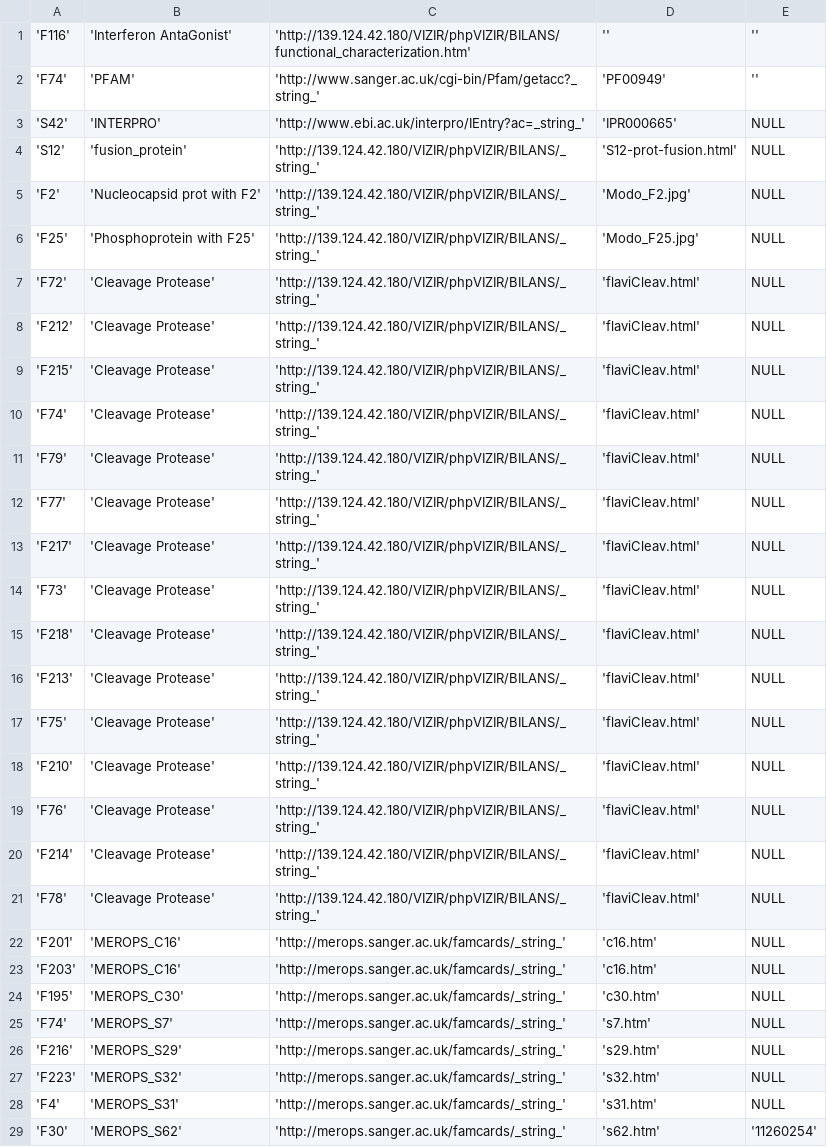
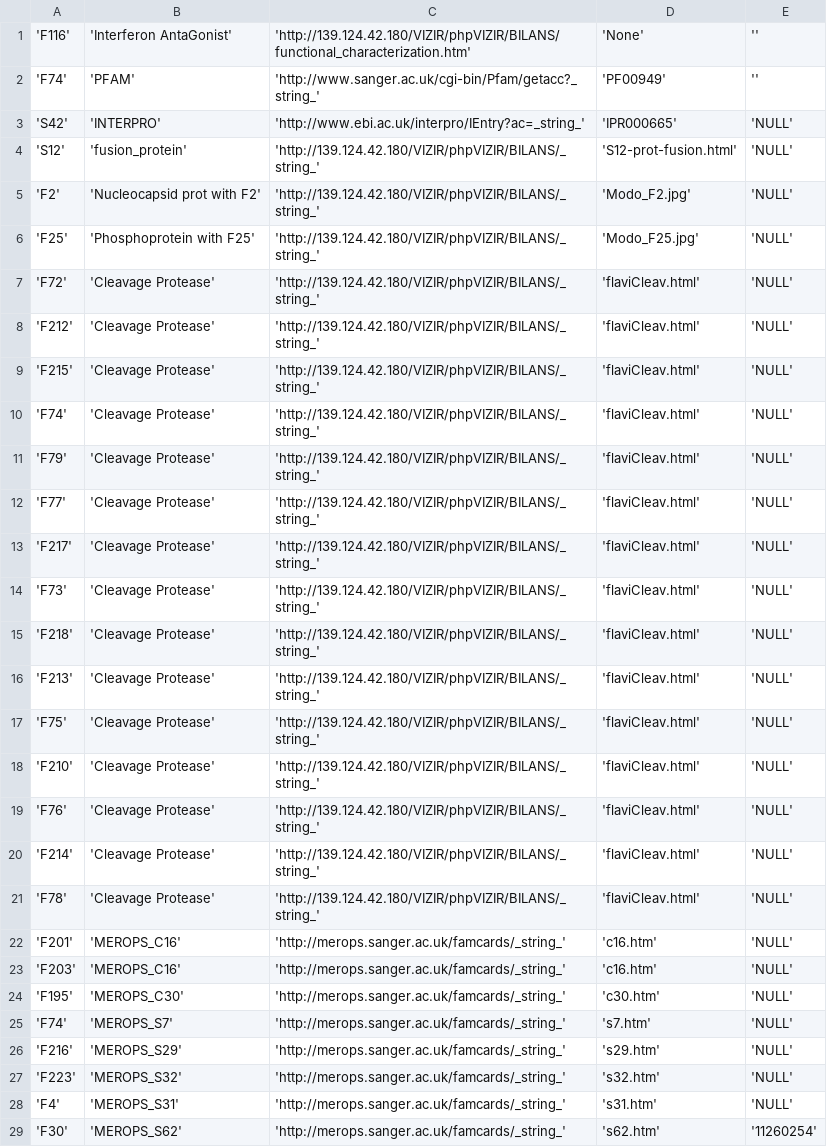
Before and after one commit to wildevince/Testymolo, a CSV file: testymolo/testymolo/media/tables_csv/ModO_CrossRefs.csv, drawn as a sheet; only a part is shown; the diff covers the shown part only.

```diff
--- a/testymolo/testymolo/media/tables_csv/ModO_CrossRefs.csv
+++ b/testymolo/testymolo/media/tables_csv/ModO_CrossRefs.csv
@@ -1,29 +1,29 @@
-'F116', 'Interferon AntaGonist', 'http://139.124.42.180/VIZIR/phpVIZIR/BILANS/functional_characterization.htm', '', ''
+'F116', 'Interferon AntaGonist', 'http://139.124.42.180/VIZIR/phpVIZIR/BILANS/functional_characterization.htm', 'None', ''
 'F74', 'PFAM', 'http://www.sanger.ac.uk/cgi-bin/Pfam/getacc?_string_', 'PF00949', ''
-'S42', 'INTERPRO', 'http://www.ebi.ac.uk/interpro/IEntry?ac=_string_', 'IPR000665', NULL
-'S12', 'fusion_protein', 'http://139.124.42.180/VIZIR/phpVIZIR/BILANS/_string_', 'S12-prot-fusion.html', NULL
-'F2', 'Nucleocapsid prot with F2', 'http://139.124.42.180/VIZIR/phpVIZIR/BILANS/_string_', 'Modo_F2.jpg', NULL
-'F25', 'Phosphoprotein with F25', 'http://139.124.42.180/VIZIR/phpVIZIR/BILANS/_string_', 'Modo_F25.jpg', NULL
-'F72', 'Cleavage Protease', 'http://139.124.42.180/VIZIR/phpVIZIR/BILANS/_string_', 'flaviCleav.html', NULL
-'F212', 'Cleavage Protease', 'http://139.124.42.180/VIZIR/phpVIZIR/BILANS/_string_', 'flaviCleav.html', NULL
-'F215', 'Cleavage Protease', 'http://139.124.42.180/VIZIR/phpVIZIR/BILANS/_string_', 'flaviCleav.html', NULL
-'F74', 'Cleavage Protease', 'http://139.124.42.180/VIZIR/phpVIZIR/BILANS/_string_', 'flaviCleav.html', NULL
-'F79', 'Cleavage Protease', 'http://139.124.42.180/VIZIR/phpVIZIR/BILANS/_string_', 'flaviCleav.html', NULL
-'F77', 'Cleavage Protease', 'http://139.124.42.180/VIZIR/phpVIZIR/BILANS/_string_', 'flaviCleav.html', NULL
-'F217', 'Cleavage Protease', 'http://139.124.42.180/VIZIR/phpVIZIR/BILANS/_string_', 'flaviCleav.html', NULL
-'F73', 'Cleavage Protease', 'http://139.124.42.180/VIZIR/phpVIZIR/BILANS/_string_', 'flaviCleav.html', NULL
-'F218', 'Cleavage Protease', 'http://139.124.42.180/VIZIR/phpVIZIR/BILANS/_string_', 'flaviCleav.html', NULL
-'F213', 'Cleavage Protease', 'http://139.124.42.180/VIZIR/phpVIZIR/BILANS/_string_', 'flaviCleav.html', NULL
-'F75', 'Cleavage Protease', 'http://139.124.42.180/VIZIR/phpVIZIR/BILANS/_string_', 'flaviCleav.html', NULL
-'F210', 'Cleavage Protease', 'http://139.124.42.180/VIZIR/phpVIZIR/BILANS/_string_', 'flaviCleav.html', NULL
-'F76', 'Cleavage Protease', 'http://139.124.42.180/VIZIR/phpVIZIR/BILANS/_string_', 'flaviCleav.html', NULL
-'F214', 'Cleavage Protease', 'http://139.124.42.180/VIZIR/phpVIZIR/BILANS/_string_', 'flaviCleav.html', NULL
-'F78', 'Cleavage Protease', 'http://139.124.42.180/VIZIR/phpVIZIR/BILANS/_string_', 'flaviCleav.html', NULL
-'F201', 'MEROPS_C16', 'http://merops.sanger.ac.uk/famcards/_string_', 'c16.htm', NULL
-'F203', 'MEROPS_C16', 'http://merops.sanger.ac.uk/famcards/_string_', 'c16.htm', NULL
-'F195', 'MEROPS_C30', 'http://merops.sanger.ac.uk/famcards/_string_', 'c30.htm', NULL
-'F74', 'MEROPS_S7', 'http://merops.sanger.ac.uk/famcards/_string_', 's7.htm', NULL
-'F216', 'MEROPS_S29', 'http://merops.sanger.ac.uk/famcards/_string_', 's29.htm', NULL
-'F223', 'MEROPS_S32', 'http://merops.sanger.ac.uk/famcards/_string_', 's32.htm', NULL
-'F4', 'MEROPS_S31', 'http://merops.sanger.ac.uk/famcards/_string_', 's31.htm', NULL
+'S42', 'INTERPRO', 'http://www.ebi.ac.uk/interpro/IEntry?ac=_string_', 'IPR000665', 'NULL'
+'S12', 'fusion_protein', 'http://139.124.42.180/VIZIR/phpVIZIR/BILANS/_string_', 'S12-prot-fusion.html', 'NULL'
+'F2', 'Nucleocapsid prot with F2', 'http://139.124.42.180/VIZIR/phpVIZIR/BILANS/_string_', 'Modo_F2.jpg', 'NULL'
+'F25', 'Phosphoprotein with F25', 'http://139.124.42.180/VIZIR/phpVIZIR/BILANS/_string_', 'Modo_F25.jpg', 'NULL'
+'F72', 'Cleavage Protease', 'http://139.124.42.180/VIZIR/phpVIZIR/BILANS/_string_', 'flaviCleav.html', 'NULL'
+'F212', 'Cleavage Protease', 'http://139.124.42.180/VIZIR/phpVIZIR/BILANS/_string_', 'flaviCleav.html', 'NULL'
+'F215', 'Cleavage Protease', 'http://139.124.42.180/VIZIR/phpVIZIR/BILANS/_string_', 'flaviCleav.html', 'NULL'
+'F74', 'Cleavage Protease', 'http://139.124.42.180/VIZIR/phpVIZIR/BILANS/_string_', 'flaviCleav.html', 'NULL'
+'F79', 'Cleavage Protease', 'http://139.124.42.180/VIZIR/phpVIZIR/BILANS/_string_', 'flaviCleav.html', 'NULL'
+'F77', 'Cleavage Protease', 'http://139.124.42.180/VIZIR/phpVIZIR/BILANS/_string_', 'flaviCleav.html', 'NULL'
+'F217', 'Cleavage Protease', 'http://139.124.42.180/VIZIR/phpVIZIR/BILANS/_string_', 'flaviCleav.html', 'NULL'
+'F73', 'Cleavage Protease', 'http://139.124.42.180/VIZIR/phpVIZIR/BILANS/_string_', 'flaviCleav.html', 'NULL'
+'F218', 'Cleavage Protease', 'http://139.124.42.180/VIZIR/phpVIZIR/BILANS/_string_', 'flaviCleav.html', 'NULL'
+'F213', 'Cleavage Protease', 'http://139.124.42.180/VIZIR/phpVIZIR/BILANS/_string_', 'flaviCleav.html', 'NULL'
+'F75', 'Cleavage Protease', 'http://139.124.42.180/VIZIR/phpVIZIR/BILANS/_string_', 'flaviCleav.html', 'NULL'
+'F210', 'Cleavage Protease', 'http://139.124.42.180/VIZIR/phpVIZIR/BILANS/_string_', 'flaviCleav.html', 'NULL'
+'F76', 'Cleavage Protease', 'http://139.124.42.180/VIZIR/phpVIZIR/BILANS/_string_', 'flaviCleav.html', 'NULL'
+'F214', 'Cleavage Protease', 'http://139.124.42.180/VIZIR/phpVIZIR/BILANS/_string_', 'flaviCleav.html', 'NULL'
+'F78', 'Cleavage Protease', 'http://139.124.42.180/VIZIR/phpVIZIR/BILANS/_string_', 'flaviCleav.html', 'NULL'
+'F201', 'MEROPS_C16', 'http://merops.sanger.ac.uk/famcards/_string_', 'c16.htm', 'NULL'
+'F203', 'MEROPS_C16', 'http://merops.sanger.ac.uk/famcards/_string_', 'c16.htm', 'NULL'
+'F195', 'MEROPS_C30', 'http://merops.sanger.ac.uk/famcards/_string_', 'c30.htm', 'NULL'
+'F74', 'MEROPS_S7', 'http://merops.sanger.ac.uk/famcards/_string_', 's7.htm', 'NULL'
+'F216', 'MEROPS_S29', 'http://merops.sanger.ac.uk/famcards/_string_', 's29.htm', 'NULL'
+'F223', 'MEROPS_S32', 'http://merops.sanger.ac.uk/famcards/_string_', 's32.htm', 'NULL'
+'F4', 'MEROPS_S31', 'http://merops.sanger.ac.uk/famcards/_string_', 's31.htm', 'NULL'
 'F30', 'MEROPS_S62', 'http://merops.sanger.ac.uk/famcards/_string_', 's62.htm', '11260254'
```
Also changed, not shown: 46 edited cells elsewhere in this file, testymolo/testymolo/media/tables_csv/CAZy_PP.csv, testymolo/testymolo/media/tables_csv/Organism.csv, 16 other files.
